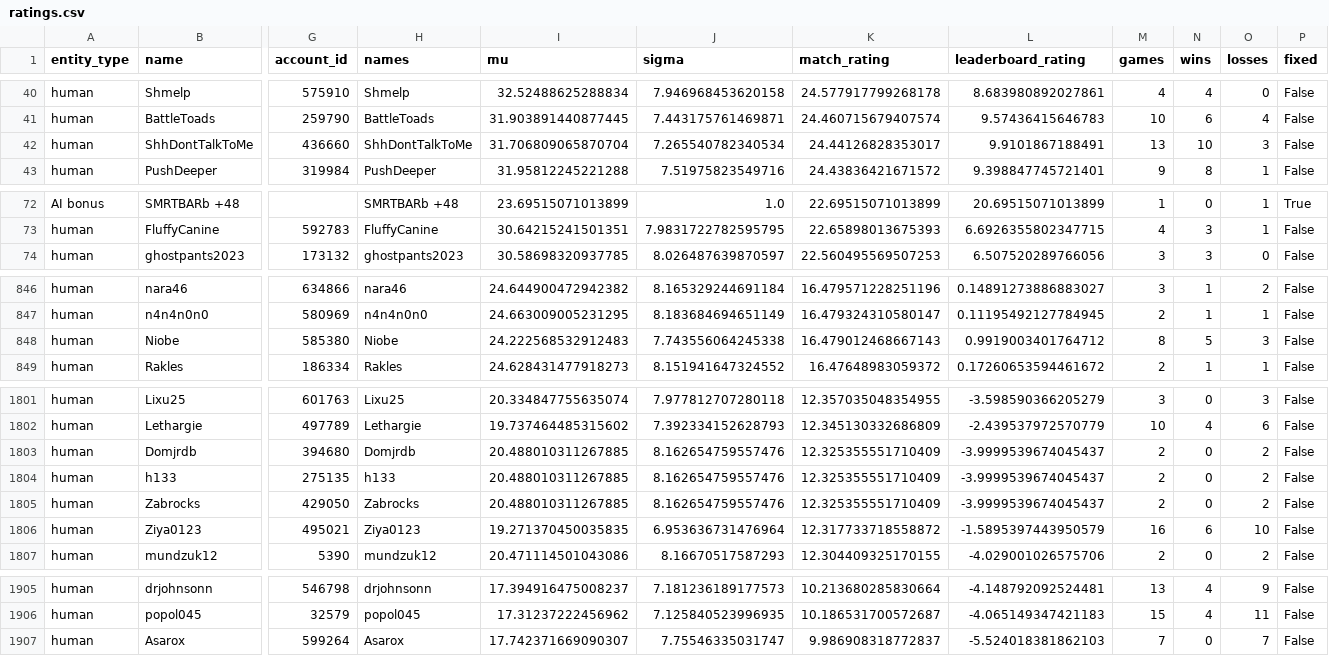
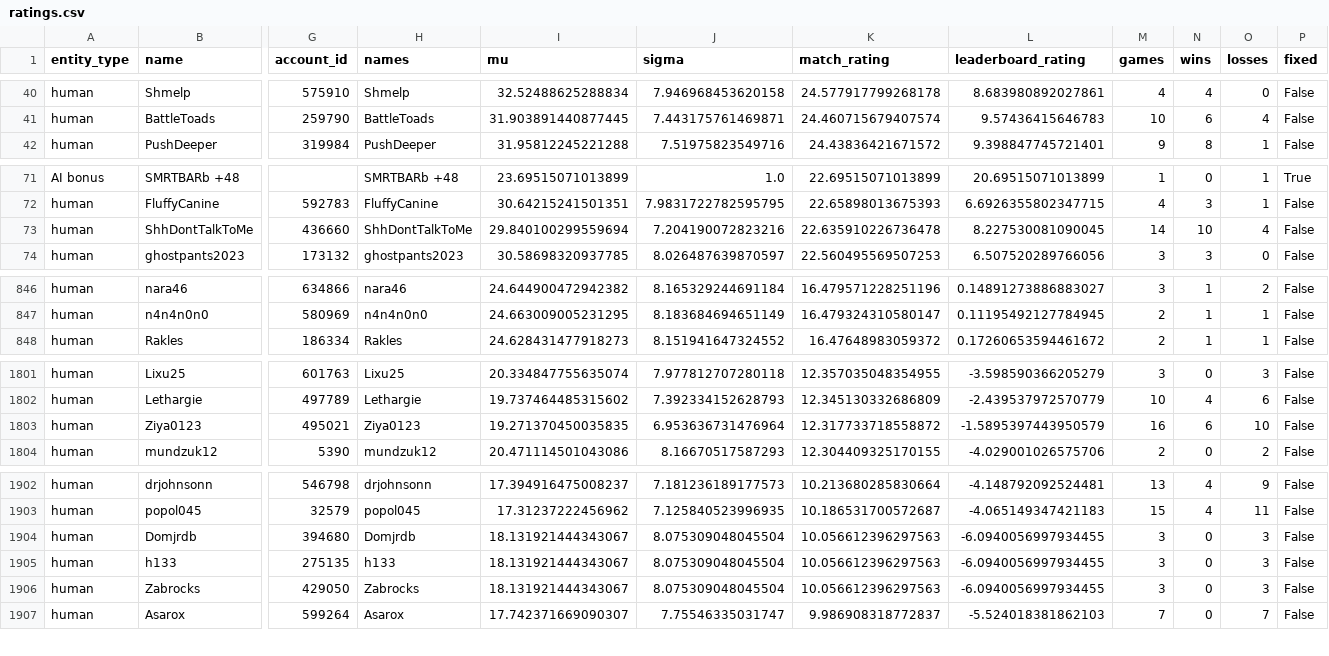
Before and after one commit to Barscrewl/BarbOS, a CSV file: public/fixed_seed/ratings.csv, drawn as a sheet; only a part is shown, gaps mark what is left out; removed rows and columns are numbered as before the commit, all else as after; rows hold the shown columns only; the diff covers the shown part only; the diff names each change by its address in the sheet, - before the commit and + after, or states it on an @@ line.

```diff
--- a/public/fixed_seed/ratings.csv
+++ b/public/fixed_seed/ratings.csv
-row 42: human | ShhDontTalkToMe | 436660 | ShhDontTalkToMe | 31.706809065870704 | 7.265540782340534 | 24.44126828353017 | 9.9101867188491 | 13 | 10 | 3 | False
+row 73: human | ShhDontTalkToMe | 436660 | ShhDontTalkToMe | 29.840100299559694 | 7.204190072823216 | 22.635910226736478 | 8.227530081090045 | 14 | 10 | 4 | False
-row 848: human | Niobe | 585380 | Niobe | 24.222568532912483 | 7.743556064245338 | 16.479012468667143 | 0.9919003401764712 | 8 | 5 | 3 | False
-row 1803: human | Domjrdb | 394680 | Domjrdb | 20.488010311267885 | 8.162654759557476 | 12.325355551710409 | -3.9999539674045437 | 2 | 0 | 2 | False
-row 1804: human | h133 | 275135 | h133 | 20.488010311267885 | 8.162654759557476 | 12.325355551710409 | -3.9999539674045437 | 2 | 0 | 2 | False
-row 1805: human | Zabrocks | 429050 | Zabrocks | 20.488010311267885 | 8.162654759557476 | 12.325355551710409 | -3.9999539674045437 | 2 | 0 | 2 | False
+row 1904: human | Domjrdb | 394680 | Domjrdb | 18.131921444343067 | 8.075309048045504 | 10.056612396297563 | -6.0940056997934455 | 3 | 0 | 3 | False
+row 1905: human | h133 | 275135 | h133 | 18.131921444343067 | 8.075309048045504 | 10.056612396297563 | -6.0940056997934455 | 3 | 0 | 3 | False
+row 1906: human | Zabrocks | 429050 | Zabrocks | 18.131921444343067 | 8.075309048045504 | 10.056612396297563 | -6.0940056997934455 | 3 | 0 | 3 | False
```
Also changed, not shown: 3 added rows, 2 removed rows and 8 edited cells elsewhere in this file, data/matches_index.csv, public/fixed_seed/matches.csv, 15 other files.
